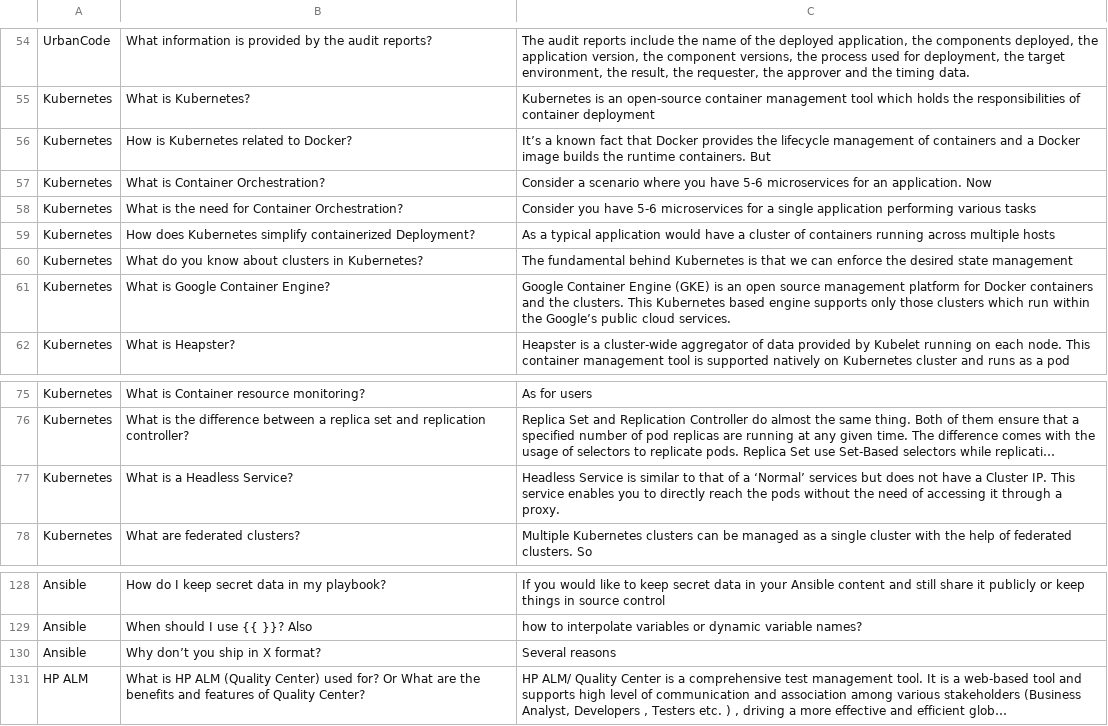
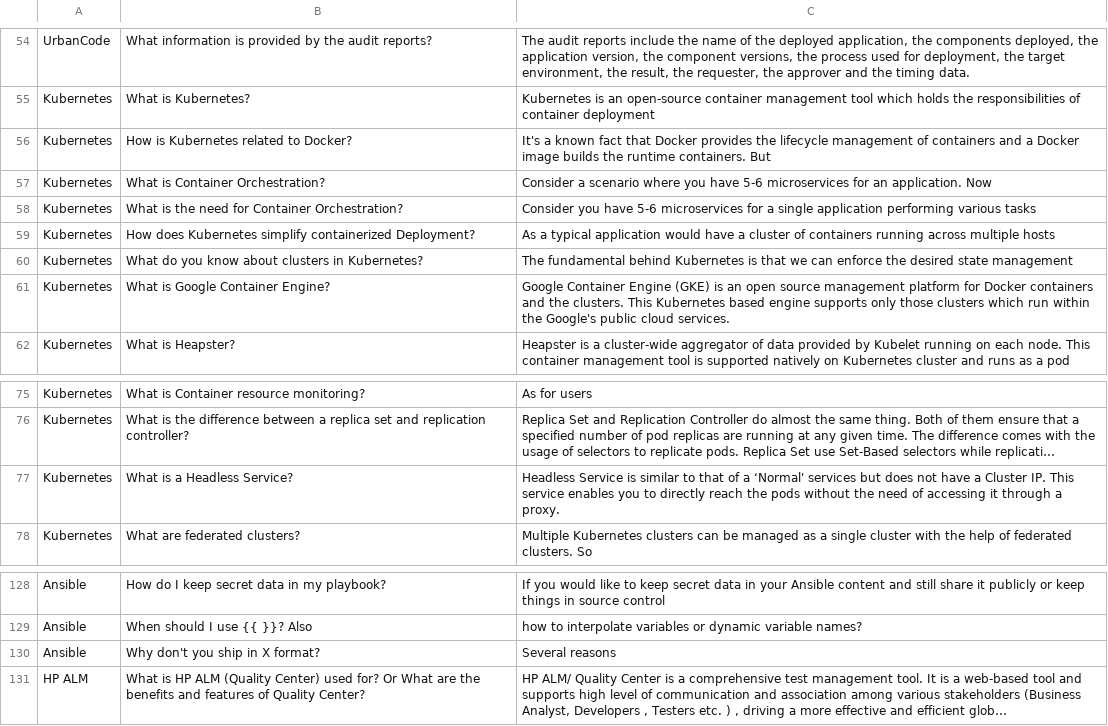
Before and after one commit to jobanandam/faqbot, a CSV file: sentencesimilarities/resources/Single_FaQ.csv, drawn as a sheet; only a part is shown, gaps mark what is left out; long unchanged cells end in …; the diff covers the shown part only; the diff names each change by its address in the sheet, - before the commit and + after, or states it on an @@ line.

```diff
--- a/sentencesimilarities/resources/Single_FaQ.csv
+++ b/sentencesimilarities/resources/Single_FaQ.csv
-C56: It’s a known…
+C56: It's a known…
-C61: …within the Google’s public cloud…
+C61: …within the Google's public cloud…
-C77: …of a ‘Normal’ services but…
+C77: …of a ‘Normal' services but…
-B130: Why don’t you ship in X format?
+B130: Why don't you ship in X format?
```
Also changed, not shown: 10 edited cells elsewhere in this file, 3 other files.
